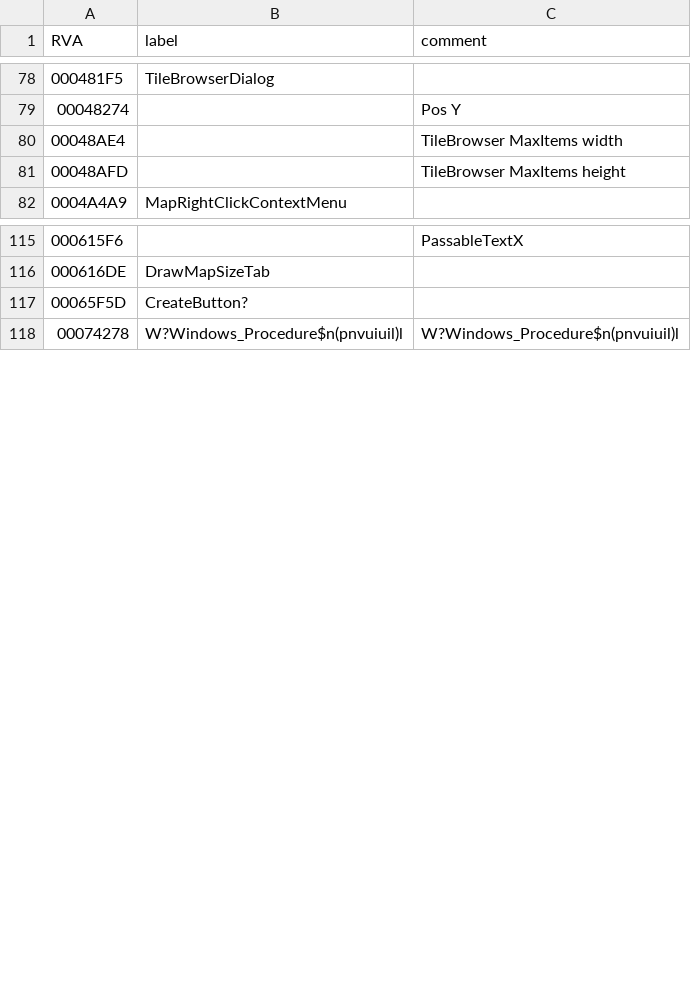
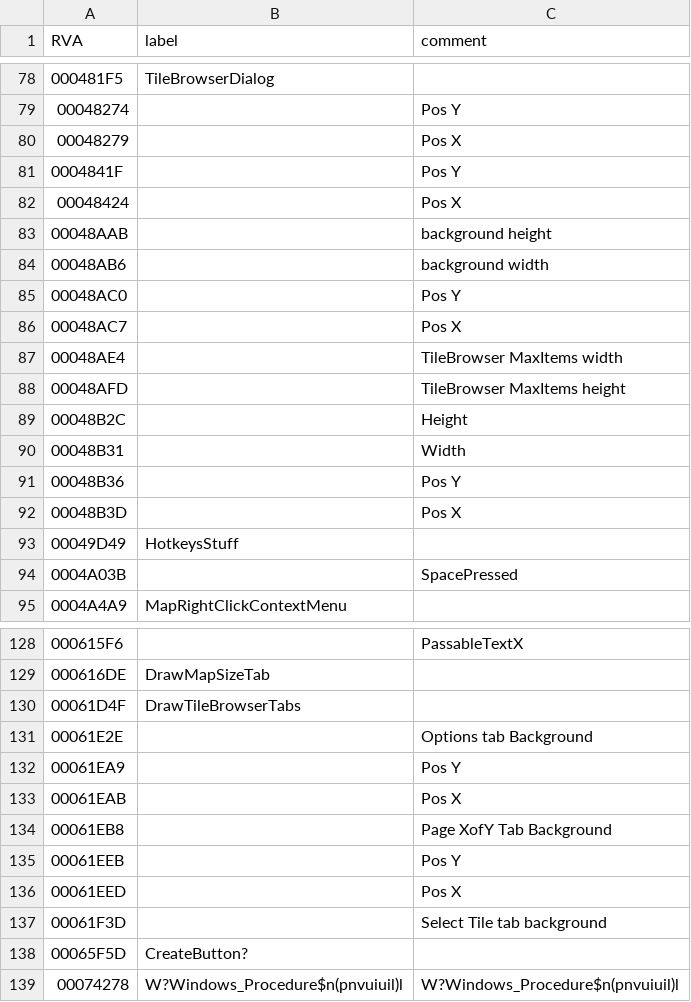
Before and after one commit to cnc-patch/edwin, a CSV file: edwin/files/edwin.csv, drawn as a sheet; only a part is shown, gaps mark what is left out.

Commit message:
tilebrowser align - space hotkey

```diff
--- a/edwin/files/edwin.csv
+++ b/edwin/files/edwin.csv
@@ -79,4 +79,17 @@ RVA,label,comment
 00048274,,Pos Y
+00048279,,Pos X
+0004841F,,Pos Y
+00048424,,Pos X
+00048AAB,,background height
+00048AB6,,background width
+00048AC0,,Pos Y
+00048AC7,,Pos X
 00048AE4,,TileBrowser MaxItems width
 00048AFD,,TileBrowser MaxItems height
+00048B2C,,Height
+00048B31,,Width
+00048B36,,Pos Y
+00048B3D,,Pos X
+00049D49,HotkeysStuff,
+0004A03B,,SpacePressed
 0004A4A9,MapRightClickContextMenu,
@@ -116,2 +129,10 @@ RVA,label,comment
 000616DE,DrawMapSizeTab,
+00061D4F,DrawTileBrowserTabs,
+00061E2E,,Options tab Background
+00061EA9,,Pos Y
+00061EAB,,Pos X
+00061EB8,,Page XofY Tab Background
+00061EEB,,Pos Y
+00061EED,,Pos X
+00061F3D,,Select Tile tab background
 00065F5D,CreateButton?,
```
Also changed, not shown: 4 other files.
